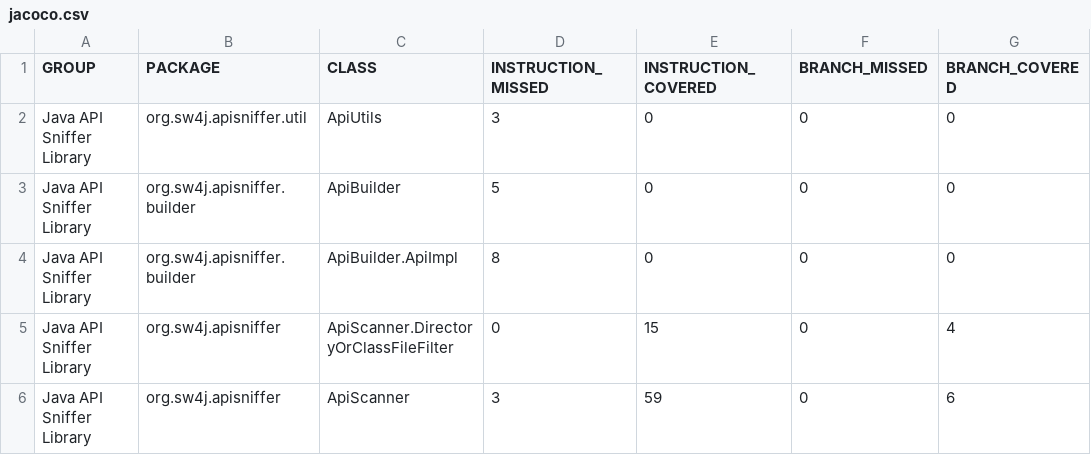
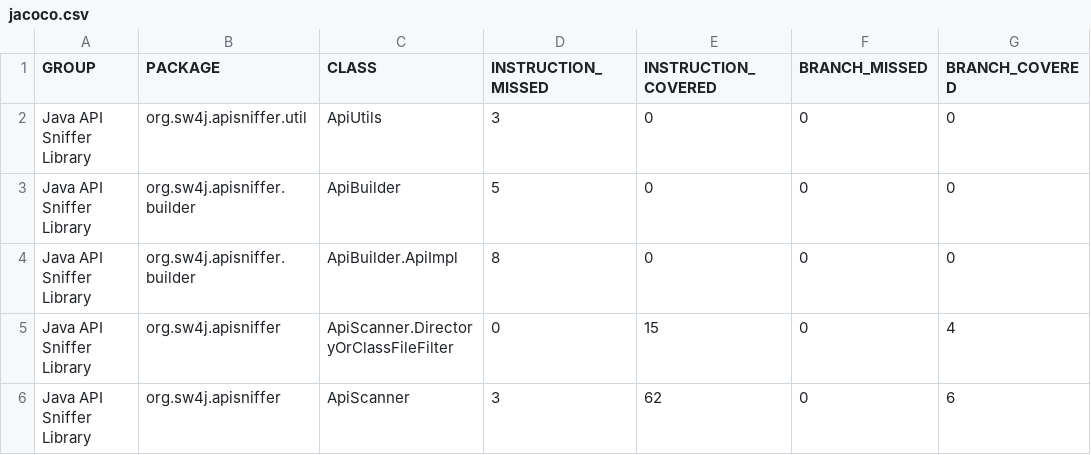
Before and after one commit to sw4j-org/api-sniffer, a CSV file: api-sniffer/jacoco/jacoco.csv, drawn as a sheet; only a part is shown; the diff names each change by its address in the sheet, - before the commit and + after, or states it on an @@ line.

```diff
--- a/api-sniffer/jacoco/jacoco.csv
+++ b/api-sniffer/jacoco/jacoco.csv
-E6 (INSTRUCTION_COVERED): 59
+E6 (INSTRUCTION_COVERED): 62
```
Also changed, not shown: 54 other files.
